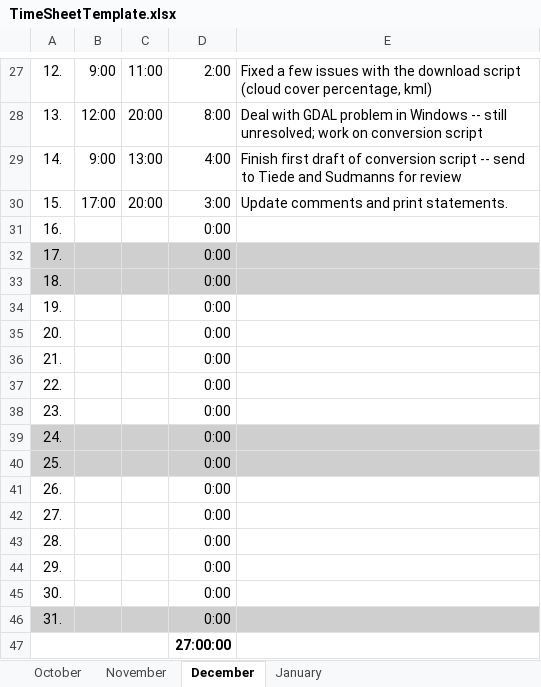
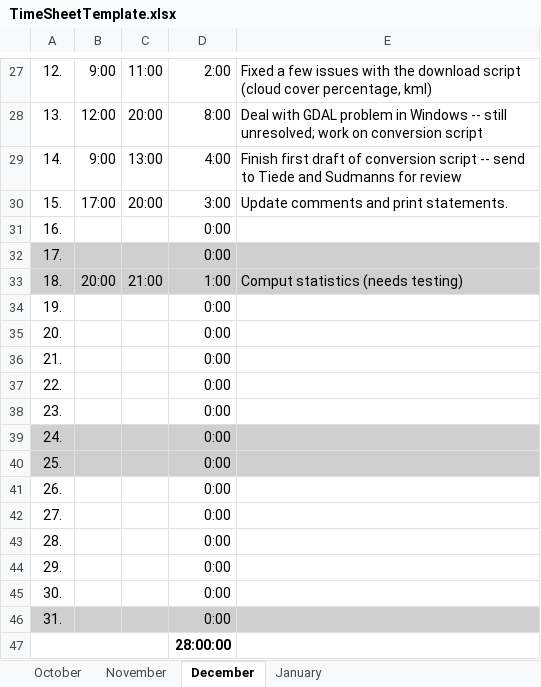
Before and after one commit to augustinh22/AIQ, an Excel workbook: TimeSheetTemplate.xlsx, sheet December, drawn as a sheet; only a part is shown, gaps mark what is left out; values as stored, in another font and other column widths than the file's, no borders; the diff names each change by its address in the sheet, - before the commit and + after, or states it on an @@ line.

Commit message:
Update to 18.12.16

```diff
--- a/TimeSheetTemplate.xlsx (sheet December)
+++ b/TimeSheetTemplate.xlsx (sheet December)
-B33: (empty)
+B33: 20:00
-C33: (empty)
+C33: 21:00
-D33: 0:00
+D33: 1:00
-E33: (empty)
+E33: Comput statistics (needs testing)
-D47: 27:00:00
+D47: 28:00:00
```
